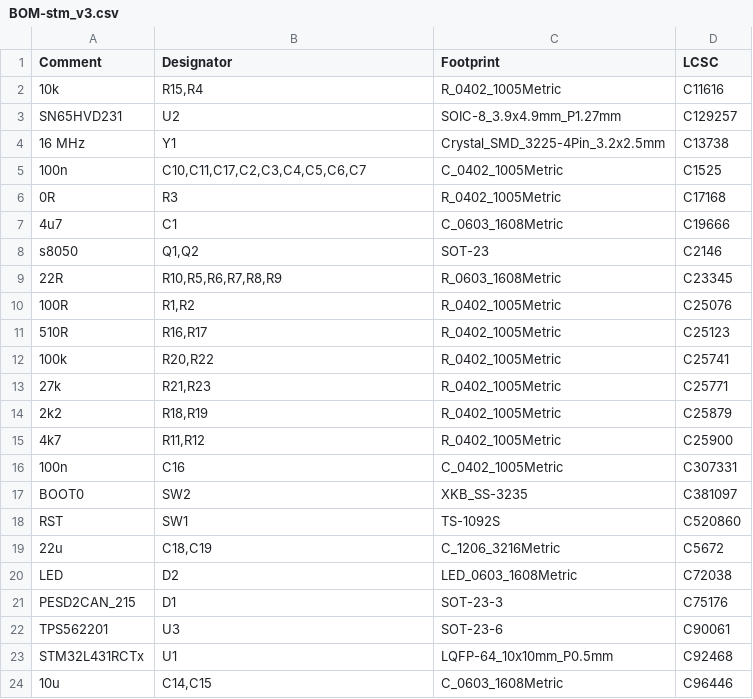
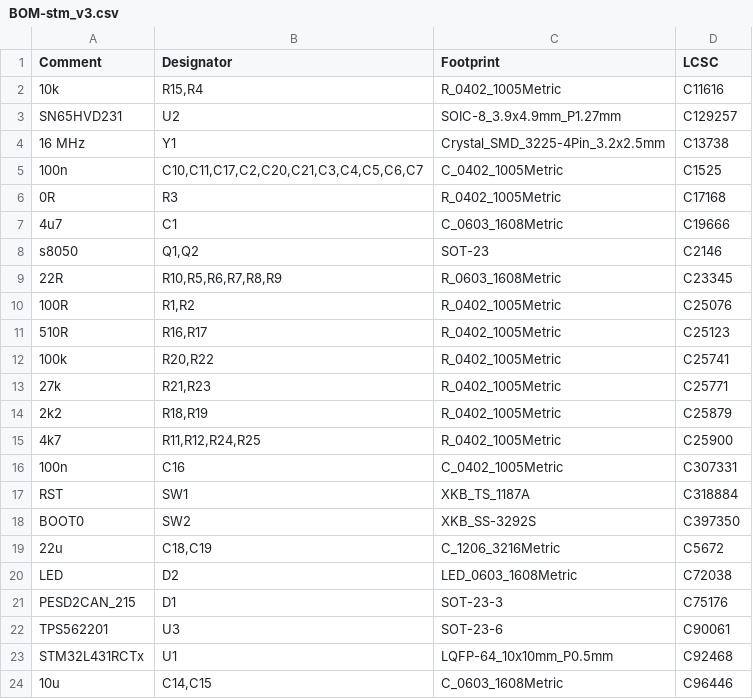
Before and after one commit to slimakk/secured-vehicle-monitoring, a CSV file: jlcpcb/assembly/BOM-stm_v3.csv, drawn as a sheet.

```diff
--- a/jlcpcb/assembly/BOM-stm_v3.csv
+++ b/jlcpcb/assembly/BOM-stm_v3.csv
@@ -4,3 +4,3 @@ SN65HVD231,U2,SOIC-8_3.9x4.9mm_P1.27mm,C129257
 16 MHz,Y1,Crystal_SMD_3225-4Pin_3.2x2.5mm,C13738
-100n,"C10,C11,C17,C2,C3,C4,C5,C6,C7",C_0402_1005Metric,C1525
+100n,"C10,C11,C17,C2,C20,C21,C3,C4,C5,C6,C7",C_0402_1005Metric,C1525
 0R,R3,R_0402_1005Metric,C17168
@@ -14,6 +14,6 @@ s8050,"Q1,Q2",SOT-23,C2146
 2k2,"R18,R19",R_0402_1005Metric,C25879
-4k7,"R11,R12",R_0402_1005Metric,C25900
+4k7,"R11,R12,R24,R25",R_0402_1005Metric,C25900
 100n,C16,C_0402_1005Metric,C307331
-BOOT0,SW2,XKB_SS-3235,C381097
-RST,SW1,TS-1092S,C520860
+RST,SW1,XKB_TS_1187A,C318884
+BOOT0,SW2,XKB_SS-3292S,C397350
 22u,"C18,C19",C_1206_3216Metric,C5672
```
Also changed, not shown: jlcpcb/assembly/POS-stm_v3.csv, 41 other files.
